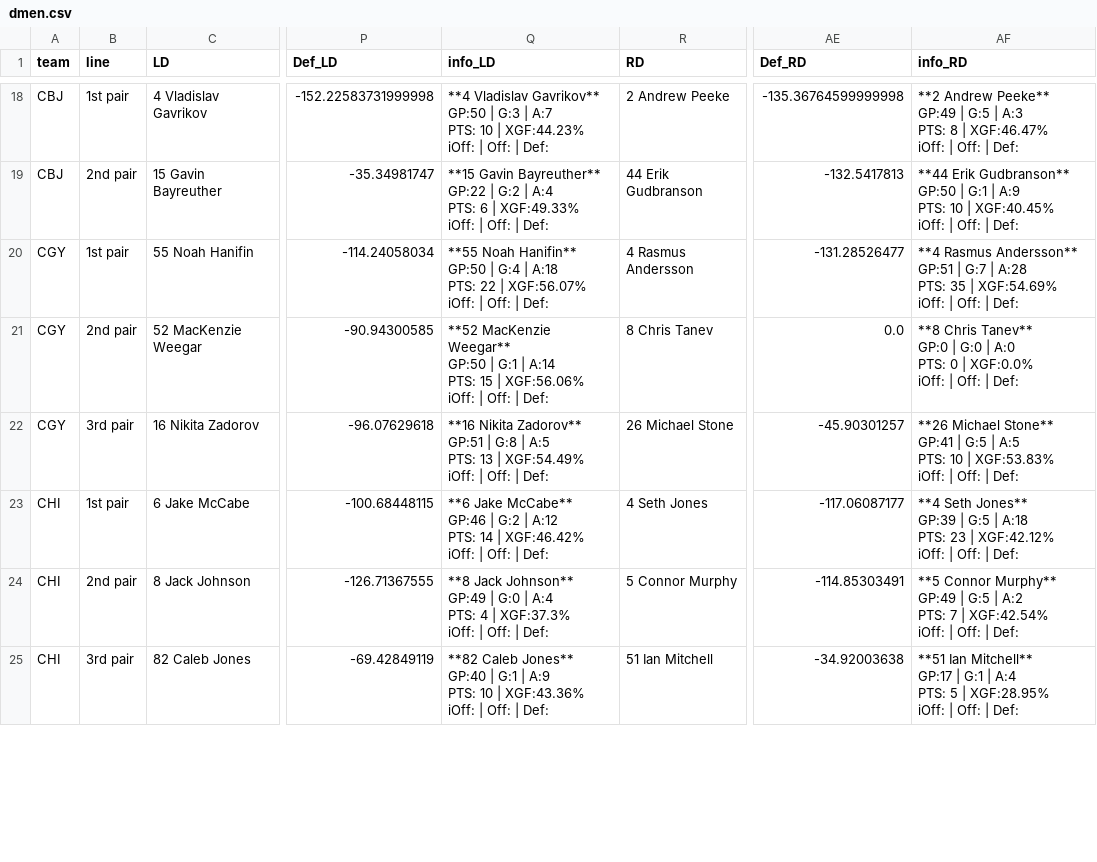
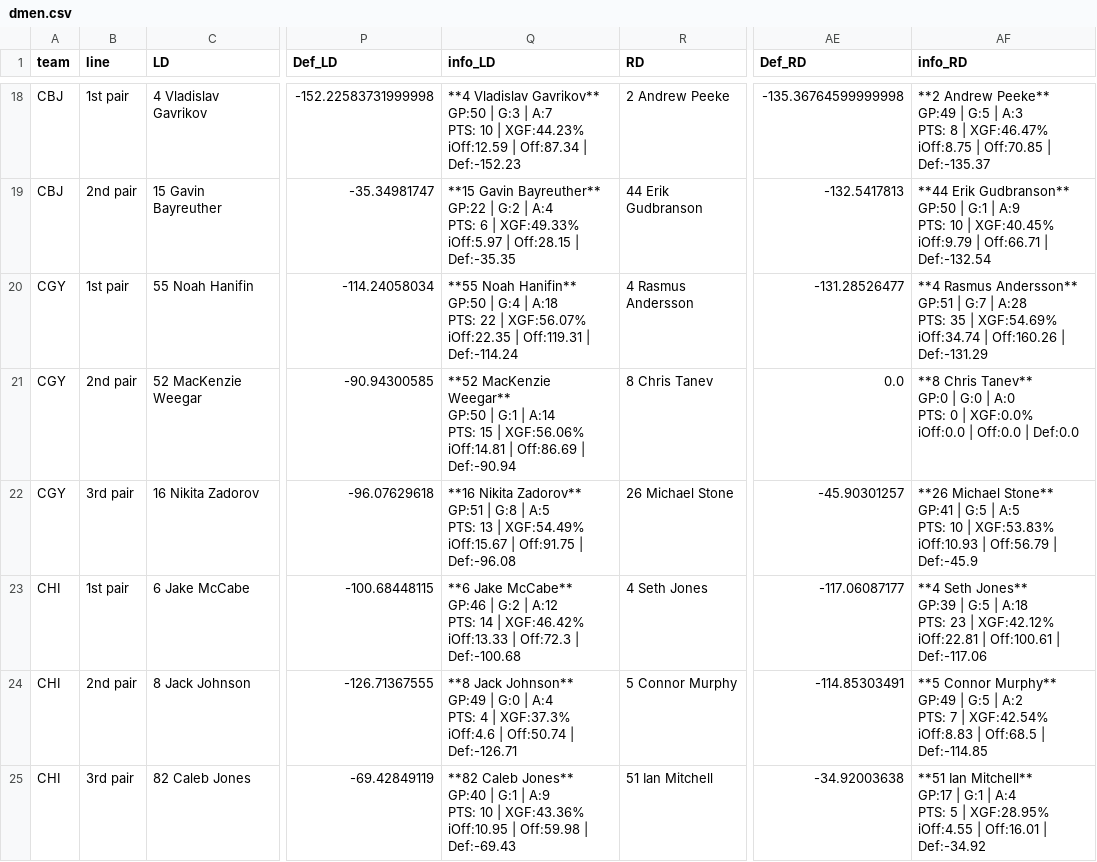
Before and after one commit to cassario/matchupData, a CSV file: dmen.csv, drawn as a sheet; only a part is shown, gaps mark what is left out; ↵ is a line break in a cell; the diff covers the shown part only; the diff names each change by its address in the sheet, - before the commit and + after, or states it on an @@ line.

```diff
--- a/dmen.csv
+++ b/dmen.csv
-Q18 (info_LD): …| XGF:44.23% ↵ iOff: | Off: | Def:
+Q18 (info_LD): …| XGF:44.23% ↵ iOff:12.59 | Off:87.34 | Def:-152.23
-AF18 (info_RD): …| XGF:46.47% ↵ iOff: | Off: | Def:
+AF18 (info_RD): …| XGF:46.47% ↵ iOff:8.75 | Off:70.85 | Def:-135.37
-Q19 (info_LD): …| XGF:49.33% ↵ iOff: | Off: | Def:
+Q19 (info_LD): …| XGF:49.33% ↵ iOff:5.97 | Off:28.15 | Def:-35.35
-AF19 (info_RD): …| XGF:40.45% ↵ iOff: | Off: | Def:
+AF19 (info_RD): …| XGF:40.45% ↵ iOff:9.79 | Off:66.71 | Def:-132.54
-Q20 (info_LD): …| XGF:56.07% ↵ iOff: | Off: | Def:
+Q20 (info_LD): …| XGF:56.07% ↵ iOff:22.35 | Off:119.31 | Def:-114.24
-AF20 (info_RD): …| XGF:54.69% ↵ iOff: | Off: | Def:
+AF20 (info_RD): …| XGF:54.69% ↵ iOff:34.74 | Off:160.26 | Def:-131.29
-Q21 (info_LD): …| XGF:56.06% ↵ iOff: | Off: | Def:
+Q21 (info_LD): …| XGF:56.06% ↵ iOff:14.81 | Off:86.69 | Def:-90.94
-AF21 (info_RD): …| XGF:0.0% ↵ iOff: | Off: | Def:
+AF21 (info_RD): …| XGF:0.0% ↵ iOff:0.0 | Off:0.0 | Def:0.0
-Q22 (info_LD): …| XGF:54.49% ↵ iOff: | Off: | Def:
+Q22 (info_LD): …| XGF:54.49% ↵ iOff:15.67 | Off:91.75 | Def:-96.08
-AF22 (info_RD): …| XGF:53.83% ↵ iOff: | Off: | Def:
+AF22 (info_RD): …| XGF:53.83% ↵ iOff:10.93 | Off:56.79 | Def:-45.9
-Q23 (info_LD): …| XGF:46.42% ↵ iOff: | Off: | Def:
+Q23 (info_LD): …| XGF:46.42% ↵ iOff:13.33 | Off:72.3 | Def:-100.68
-AF23 (info_RD): …| XGF:42.12% ↵ iOff: | Off: | Def:
+AF23 (info_RD): …| XGF:42.12% ↵ iOff:22.81 | Off:100.61 | Def:-117.06
-Q24 (info_LD): …| XGF:37.3% ↵ iOff: | Off: | Def:
+Q24 (info_LD): …| XGF:37.3% ↵ iOff:4.6 | Off:50.74 | Def:-126.71
-AF24 (info_RD): …| XGF:42.54% ↵ iOff: | Off: | Def:
+AF24 (info_RD): …| XGF:42.54% ↵ iOff:8.83 | Off:68.5 | Def:-114.85
-Q25 (info_LD): …| XGF:43.36% ↵ iOff: | Off: | Def:
+Q25 (info_LD): …| XGF:43.36% ↵ iOff:10.95 | Off:59.98 | Def:-69.43
-AF25 (info_RD): …| XGF:28.95% ↵ iOff: | Off: | Def:
+AF25 (info_RD): …| XGF:28.95% ↵ iOff:4.55 | Off:16.01 | Def:-34.92
```
Also changed, not shown: 182 edited cells elsewhere in this file.
